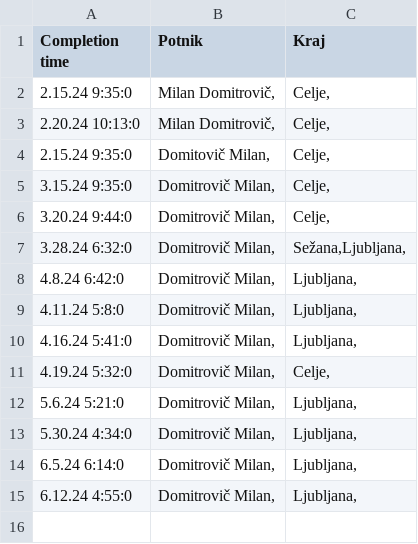
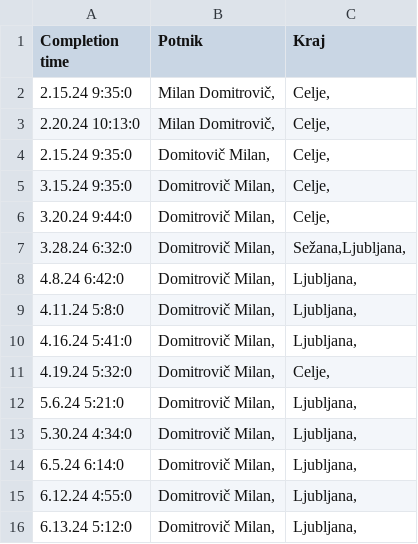
Before and after one commit to SRP-B/dat-za, a CSV file: active.csv, drawn as a sheet.

Commit message:
Appv12

```diff
--- a/active.csv
+++ b/active.csv
@@ -15 +15,2 @@
 6.12.24 4:55:0;"Domitrovič Milan,";"Ljubljana,"
+6.13.24 5:12:0;"Domitrovič Milan,";"Ljubljana,"
```
